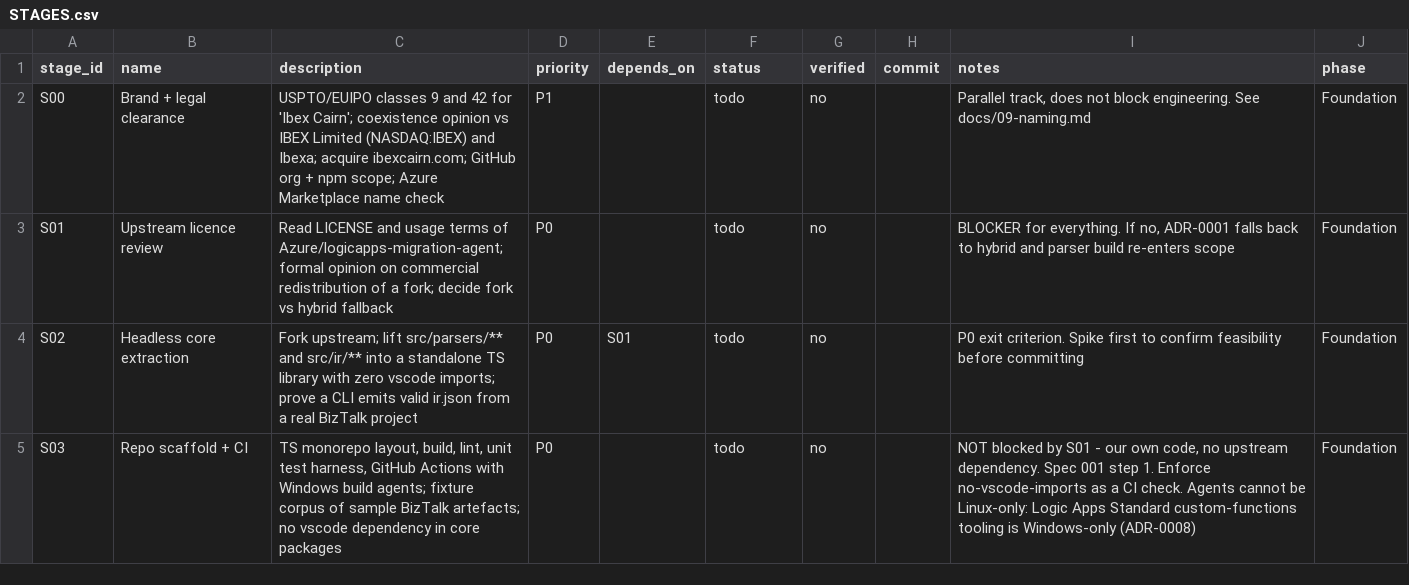
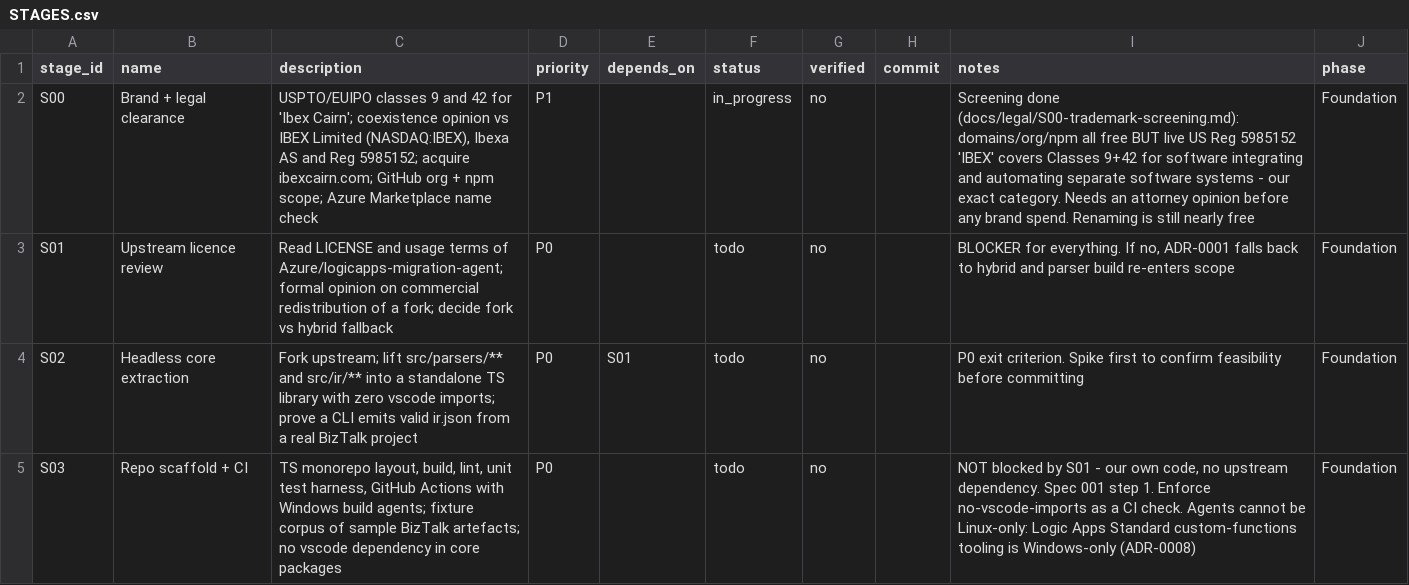
Before and after one commit to itsravinder/ibexcairn, a CSV file: STAGES.csv, drawn as a sheet; only a part is shown.

```diff
--- a/STAGES.csv
+++ b/STAGES.csv
@@ -1,3 +1,3 @@
 stage_id,name,description,priority,depends_on,status,verified,commit,notes,phase
-S00,Brand + legal clearance,"USPTO/EUIPO classes 9 and 42 for 'Ibex Cairn'; coexistence opinion vs IBEX Limited (NASDAQ:IBEX) and Ibexa; acquire ibexcairn.com; GitHub org + npm scope; Azure Marketplace name check",P1,,todo,no,,"Parallel track, does not block engineering. See docs/09-naming.md",Foundation
+S00,Brand + legal clearance,"USPTO/EUIPO classes 9 and 42 for 'Ibex Cairn'; coexistence opinion vs IBEX Limited (NASDAQ:IBEX), Ibexa AS and Reg 5985152; acquire ibexcairn.com; GitHub org + npm scope; Azure Marketplace name check",P1,,in_progress,no,,"Screening done (docs/legal/S00-trademark-screening.md): domains/org/npm all free BUT live US Reg 5985152 'IBEX' covers Classes 9+42 for software integrating and automating separate software systems - our exact category. Needs an attorney opinion before any brand spend. Renaming is still nearly free",Foundation
 S01,Upstream licence review,"Read LICENSE and usage terms of Azure/logicapps-migration-agent; formal opinion on commercial redistribution of a fork; decide fork vs hybrid fallback",P0,,todo,no,,"BLOCKER for everything. If no, ADR-0001 falls back to hybrid and parser build re-enters scope",Foundation
```
Also changed, not shown: 3 other files.
